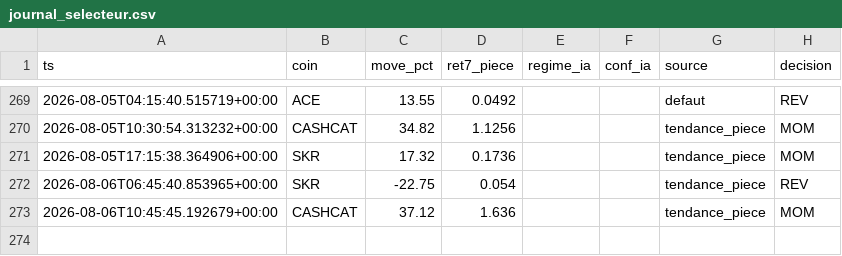
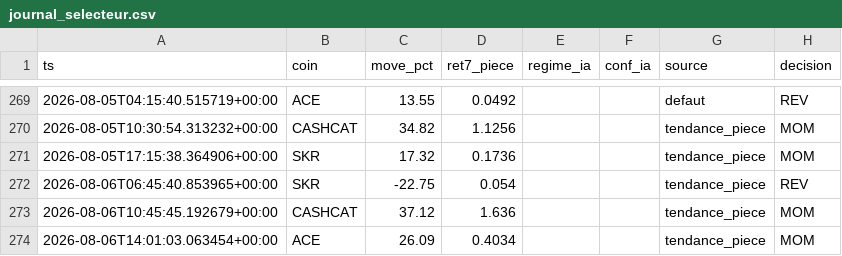
Before and after one commit to BSA-Laky/banc-paper, a CSV file: etat/journal_selecteur.csv, drawn as a sheet; only a part is shown, gaps mark what is left out.

```diff
--- a/etat/journal_selecteur.csv
+++ b/etat/journal_selecteur.csv
@@ -273 +273,2 @@ ts,coin,move_pct,ret7_piece,regime_ia,conf_ia,source,decision
 2026-08-06T10:45:45.192679+00:00,CASHCAT,37.12,1.636,,,tendance_piece,MOM
+2026-08-06T14:01:03.063454+00:00,ACE,26.09,0.4034,,,tendance_piece,MOM
```
Also changed, not shown: paper_trades.csv, 15 other files.
